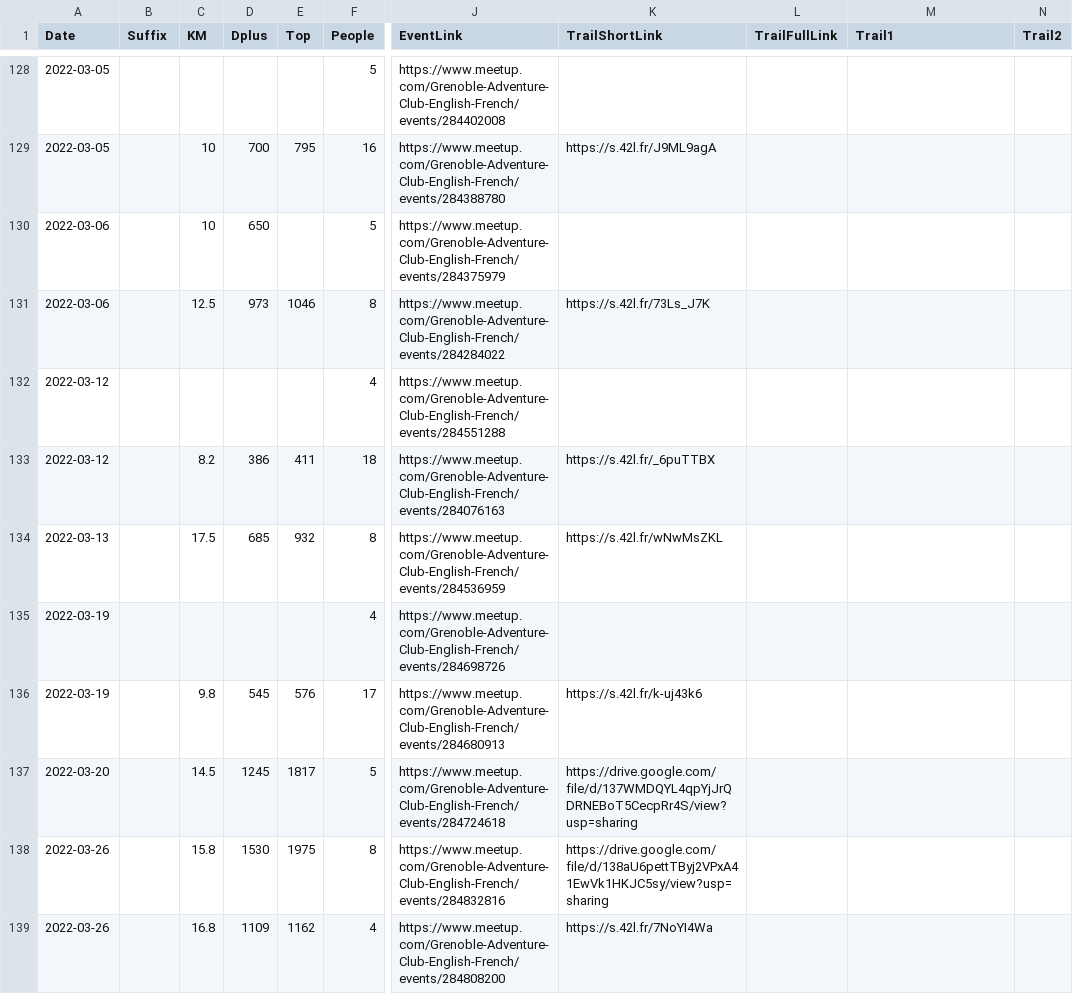
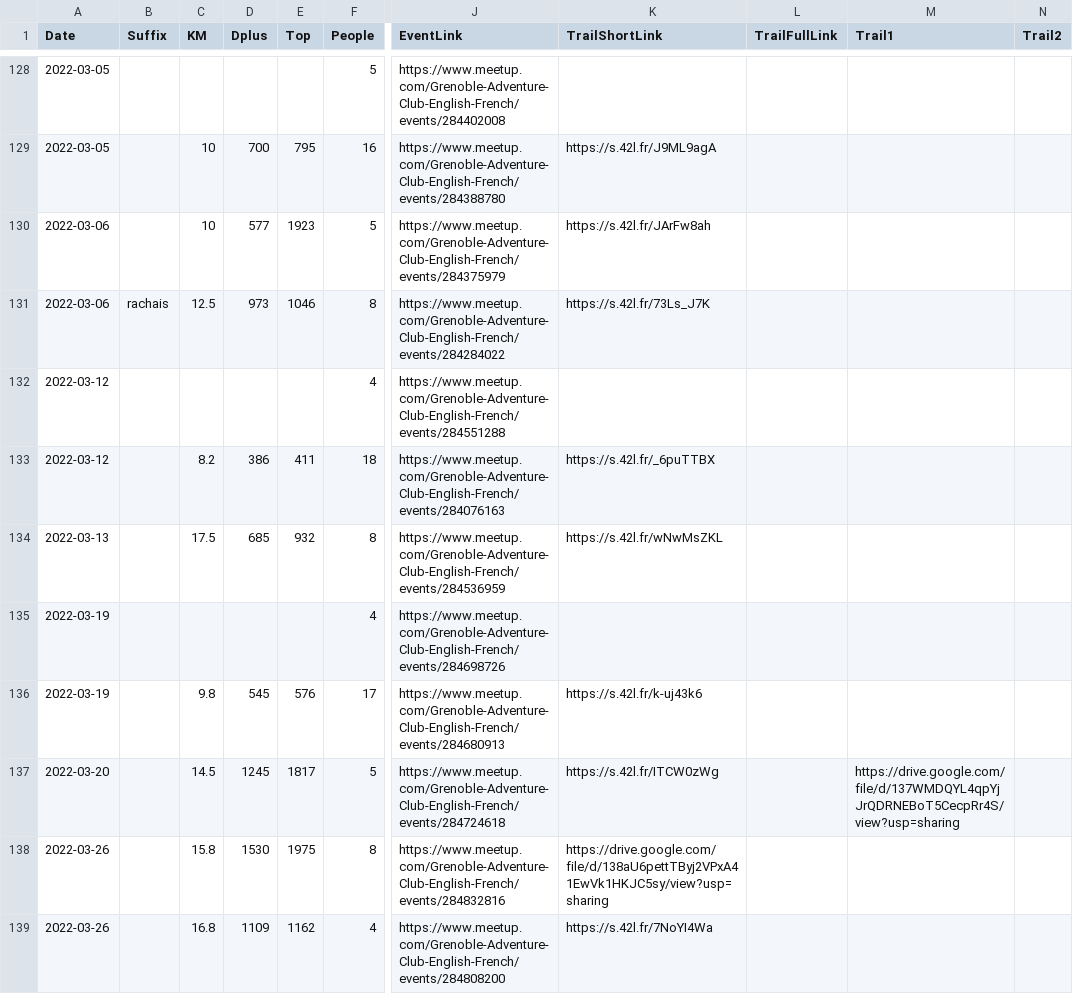
Before and after one commit to Binnette/GAC, a CSV file: Stats/9igf-gac.csv, drawn as a sheet; only a part is shown, gaps mark what is left out; the diff names each change by its address in the sheet, - before the commit and + after, or states it on an @@ line.

Commit message:
WIP: fix hike stats data

```diff
--- a/Stats/9igf-gac.csv
+++ b/Stats/9igf-gac.csv
-D130 (Dplus): 650
+D130 (Dplus): 577
-E130 (Top): (empty)
+E130 (Top): 1923
-K130 (TrailShortLink): (empty)
+K130 (TrailShortLink): https://s.42l.fr/JArFw8ah
-B131 (Suffix): (empty)
+B131 (Suffix): rachais
-K137 (TrailShortLink): https://drive.google.com/file/d/137WMDQYL4qpYjJrQDRNEBoT5CecpRr4S/view?usp=sharing
+K137 (TrailShortLink): https://s.42l.fr/ITCW0zWg
-M137 (Trail1): (empty)
+M137 (Trail1): https://drive.google.com/file/d/137WMDQYL4qpYjJrQDRNEBoT5CecpRr4S/view?usp=sharing
```
Also changed, not shown: 7 other files.
